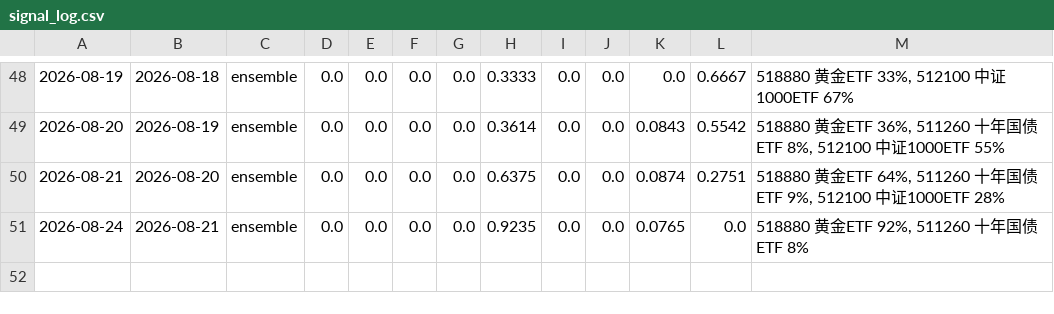
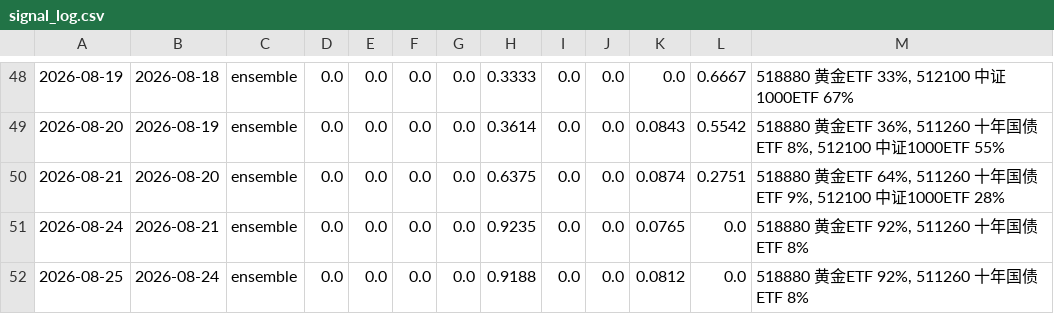
Before and after one commit to AbacusFlow/quant, a CSV file: output/signal_log.csv, drawn as a sheet; only a part is shown, gaps mark what is left out.

```diff
--- a/output/signal_log.csv
+++ b/output/signal_log.csv
@@ -51 +51,2 @@
 2026-08-24,2026-08-21,ensemble,0.0,0.0,0.0,0.0,0.9235,0.0,0.0,0.0765,0.0,"518880 黄金ETF 92%, 511260 十年国债ETF 8%"
+2026-08-25,2026-08-24,ensemble,0.0,0.0,0.0,0.0,0.9188,0.0,0.0,0.0812,0.0,"518880 黄金ETF 92%, 511260 十年国债ETF 8%"
```
Also changed, not shown: output/executions.csv.
